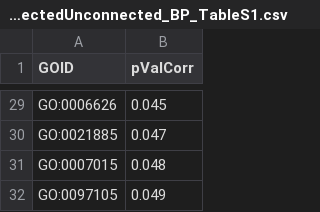
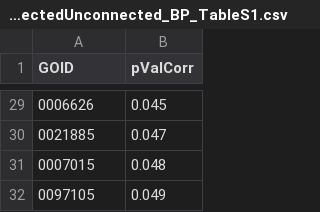
Before and after one commit to benfulcher/GCEA_FalsePositives, a CSV file: LiteratureEnrichmentData/Fulcher2016_connectedUnconnected_BP_TableS1.csv, drawn as a sheet; only a part is shown, gaps mark what is left out; the diff covers the shown part only; the diff names each change by its address in the sheet, - before the commit and + after, or states it on an @@ line.

```diff
--- a/LiteratureEnrichmentData/Fulcher2016_connectedUnconnected_BP_TableS1.csv
+++ b/LiteratureEnrichmentData/Fulcher2016_connectedUnconnected_BP_TableS1.csv
-A29 (GOID): GO:0006626
+A29 (GOID): 0006626
-A30 (GOID): GO:0021885
+A30 (GOID): 0021885
-A31 (GOID): GO:0007015
+A31 (GOID): 0007015
-A32 (GOID): GO:0097105
+A32 (GOID): 0097105
```
Also changed, not shown: 27 edited cells elsewhere in this file, LiteratureEnrichmentData/AnnotateStudies.csv, LiteratureEnrichmentData/TableGOBPs.csv, 18 other files.
